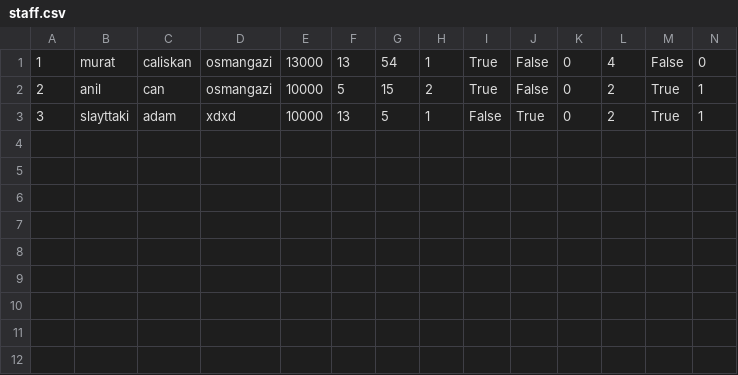
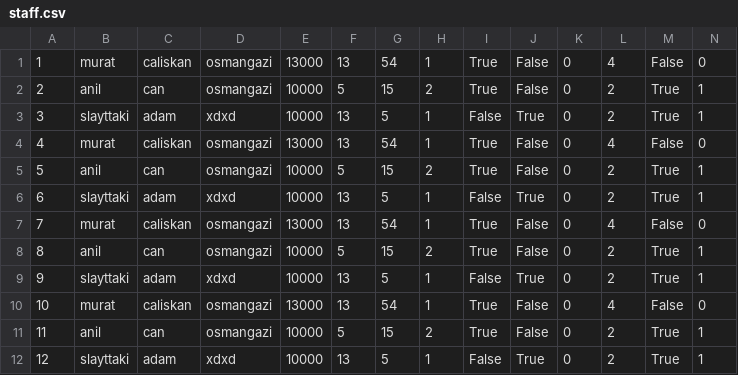
Before and after one commit to anilcanozdemir/prelab6, a CSV file: StaffManagementVisualApplication/StaffManagementVisualApplication/bin/Debug/staff.csv, drawn as a sheet; only a part is shown; rows hold the shown columns only; the diff names each change by its address in the sheet, - before the commit and + after, or states it on an @@ line.

```diff
--- a/StaffManagementVisualApplication/StaffManagementVisualApplication/bin/Debug/staff.csv
+++ b/StaffManagementVisualApplication/StaffManagementVisualApplication/bin/Debug/staff.csv
+row 4: 4 | murat | caliskan | osmangazi | 13000 | 13 | 54 | 1 | True | False | 0 | 4 | False | 0
+row 5: 5 | anil | can | osmangazi | 10000 | 5 | 15 | 2 | True | False | 0 | 2 | True | 1
+row 6: 6 | slayttaki | adam | xdxd | 10000 | 13 | 5 | 1 | False | True | 0 | 2 | True | 1
+row 7: 7 | murat | caliskan | osmangazi | 13000 | 13 | 54 | 1 | True | False | 0 | 4 | False | 0
+row 8: 8 | anil | can | osmangazi | 10000 | 5 | 15 | 2 | True | False | 0 | 2 | True | 1
+row 9: 9 | slayttaki | adam | xdxd | 10000 | 13 | 5 | 1 | False | True | 0 | 2 | True | 1
+row 10: 10 | murat | caliskan | osmangazi | 13000 | 13 | 54 | 1 | True | False | 0 | 4 | False | 0
+row 11: 11 | anil | can | osmangazi | 10000 | 5 | 15 | 2 | True | False | 0 | 2 | True | 1
+row 12: 12 | slayttaki | adam | xdxd | 10000 | 13 | 5 | 1 | False | True | 0 | 2 | True | 1
```
Also changed, not shown: 13 other files.
